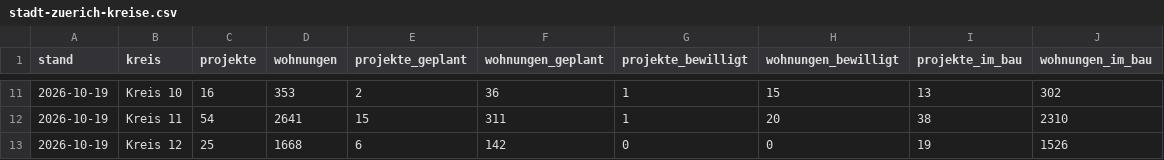
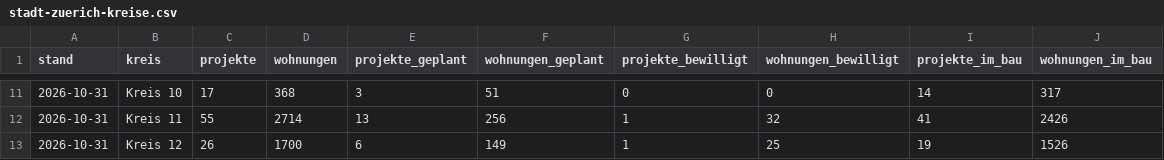
Before and after one commit to al3xand3w0lf/genossenschaftsscout-data, a CSV file: neubauprojekte/stadt-zuerich-kreise.csv, drawn as a sheet; only a part is shown, gaps mark what is left out; the diff covers the shown part only.

```diff
--- a/neubauprojekte/stadt-zuerich-kreise.csv
+++ b/neubauprojekte/stadt-zuerich-kreise.csv
@@ -11,3 +11,3 @@ stand,kreis,projekte,wohnungen,projekte_geplant,wohnungen_geplant,projekte_bewil
-2026-10-19,Kreis 10,16,353,2,36,1,15,13,302
-2026-10-19,Kreis 11,54,2641,15,311,1,20,38,2310
-2026-10-19,Kreis 12,25,1668,6,142,0,0,19,1526
+2026-10-31,Kreis 10,17,368,3,51,0,0,14,317
+2026-10-31,Kreis 11,55,2714,13,256,1,32,41,2426
+2026-10-31,Kreis 12,26,1700,6,149,1,25,19,1526
```
Also changed, not shown: 36 edited cells elsewhere in this file, neubauprojekte/gemeinden.csv, 1 other file.
